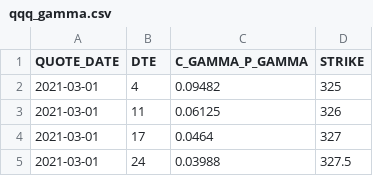
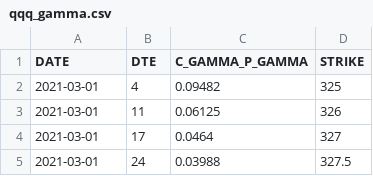
Before and after one commit to aizwellenstan/cpp_option_gamma_analysis, a CSV file: data/qqq_gamma.csv, drawn as a sheet; only a part is shown.

```diff
--- a/data/qqq_gamma.csv
+++ b/data/qqq_gamma.csv
@@ -1,2 +1,2 @@
-QUOTE_DATE,DTE,C_GAMMA_P_GAMMA,STRIKE
+DATE,DTE,C_GAMMA_P_GAMMA,STRIKE
 2021-03-01,4,0.09482,325
```
Also changed, not shown: 1 other file.
